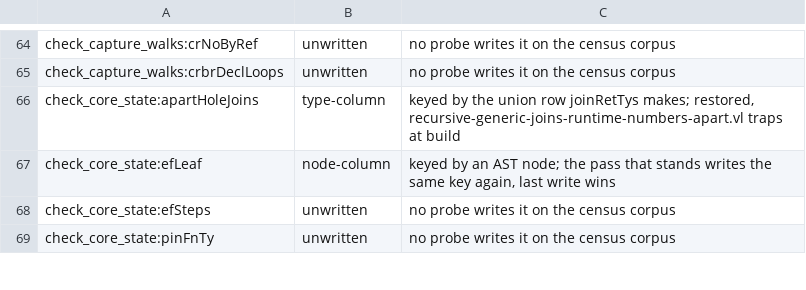
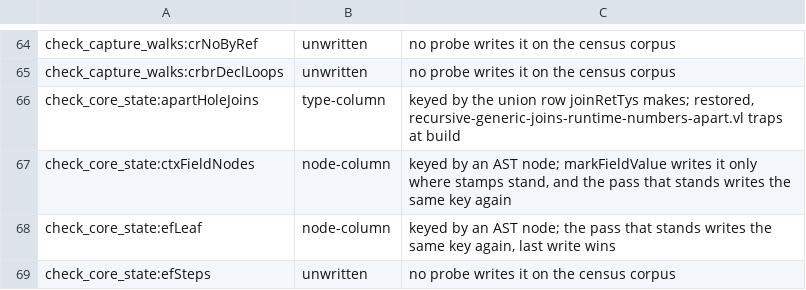
Before and after one commit to voces/vl, a TSV file: scripts/probe-map-classes.tsv, drawn as a sheet; only a part is shown, gaps mark what is left out; the shorter side is filled out with more unchanged rows.

```diff
--- a/scripts/probe-map-classes.tsv
+++ b/scripts/probe-map-classes.tsv
@@ -66,2 +66,3 @@ check_capture_walks:crbrDeclLoops	unwritten	no probe writes it on the census cor
 check_core_state:apartHoleJoins	type-column	keyed by the union row joinRetTys makes; restored, recursive-generic-joins-runtime-numbers-apart.vl traps at build
+check_core_state:ctxFieldNodes	node-column	keyed by an AST node; markFieldValue writes it only where stamps stand, and the pass that stands writes the same key again
 check_core_state:efLeaf	node-column	keyed by an AST node; the pass that stands writes the same key again, last write wins
```
